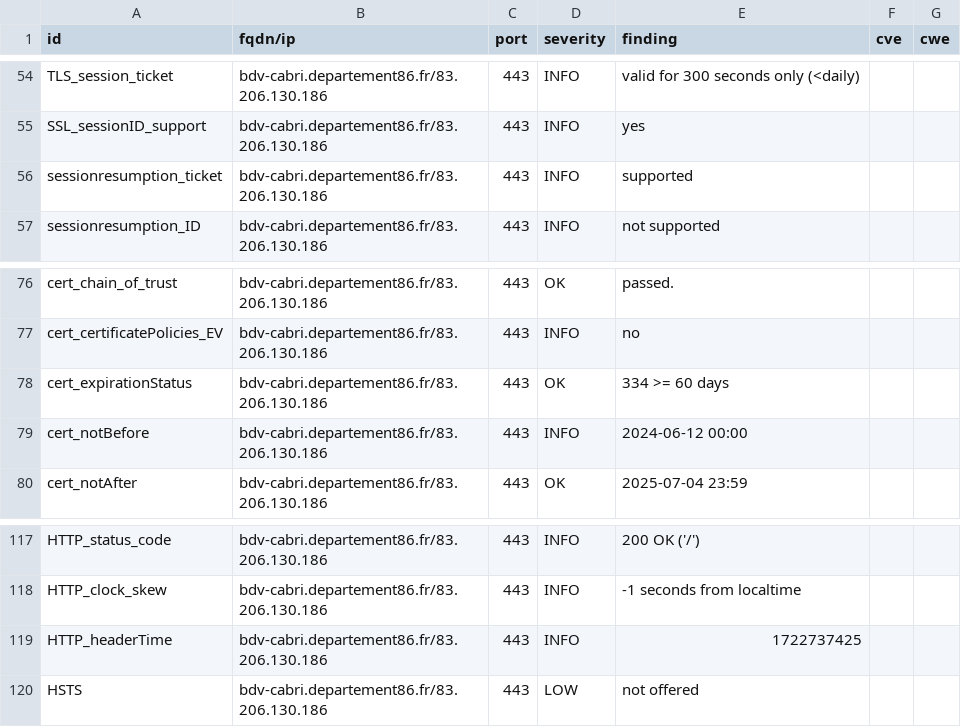
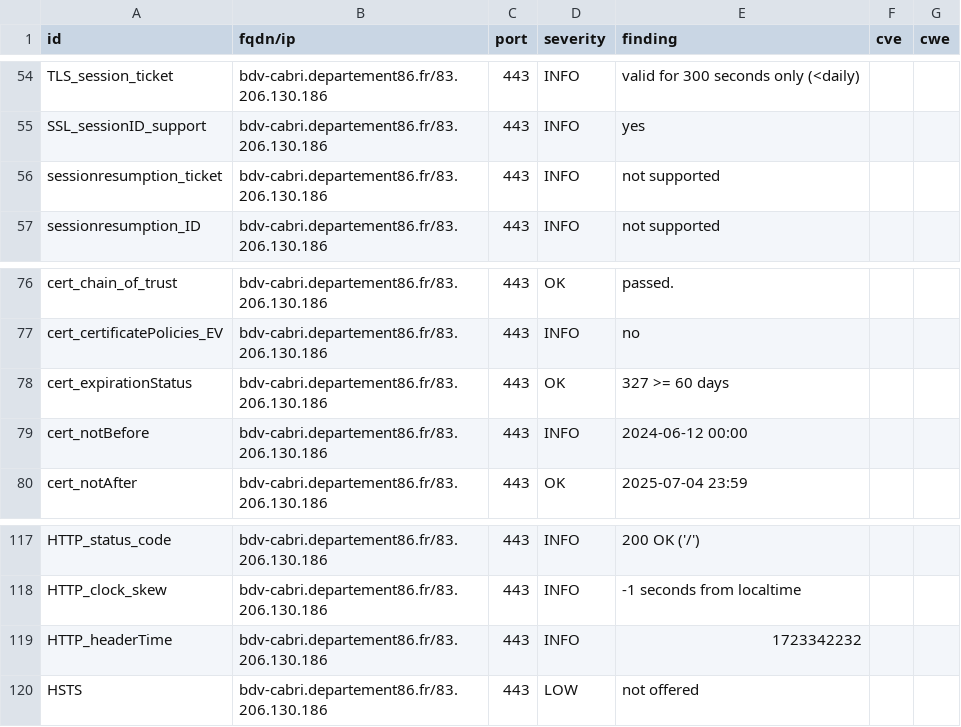
Before and after one commit to dpt86/dashlord, a CSV file: results/aHR0cHM6Ly9iZHYtY2FicmkuZGVwYXJ0ZW1lbnQ4Ni5mci9vcGFj/testssl.csv, drawn as a sheet; only a part is shown, gaps mark what is left out.

```diff
--- a/results/aHR0cHM6Ly9iZHYtY2FicmkuZGVwYXJ0ZW1lbnQ4Ni5mci9vcGFj/testssl.csv
+++ b/results/aHR0cHM6Ly9iZHYtY2FicmkuZGVwYXJ0ZW1lbnQ4Ni5mci9vcGFj/testssl.csv
@@ -55,3 +55,3 @@
 "SSL_sessionID_support","bdv-cabri.departement86.fr/83.206.130.186","443","INFO","yes","",""
-"sessionresumption_ticket","bdv-cabri.departement86.fr/83.206.130.186","443","INFO","supported","",""
+"sessionresumption_ticket","bdv-cabri.departement86.fr/83.206.130.186","443","INFO","not supported","",""
 "sessionresumption_ID","bdv-cabri.departement86.fr/83.206.130.186","443","INFO","not supported","",""
@@ -77,3 +77,3 @@
 "cert_certificatePolicies_EV","bdv-cabri.departement86.fr/83.206.130.186","443","INFO","no","",""
-"cert_expirationStatus","bdv-cabri.departement86.fr/83.206.130.186","443","OK","334 >= 60 days","",""
+"cert_expirationStatus","bdv-cabri.departement86.fr/83.206.130.186","443","OK","327 >= 60 days","",""
 "cert_notBefore","bdv-cabri.departement86.fr/83.206.130.186","443","INFO","2024-06-12 00:00","",""
@@ -118,3 +118,3 @@
 "HTTP_clock_skew","bdv-cabri.departement86.fr/83.206.130.186","443","INFO","-1 seconds from localtime","",""
-"HTTP_headerTime","bdv-cabri.departement86.fr/83.206.130.186","443","INFO","1722737425","",""
+"HTTP_headerTime","bdv-cabri.departement86.fr/83.206.130.186","443","INFO","1723342232","",""
 "HSTS","bdv-cabri.departement86.fr/83.206.130.186","443","LOW","not offered","",""
```
Also changed, not shown: 8 other files.
